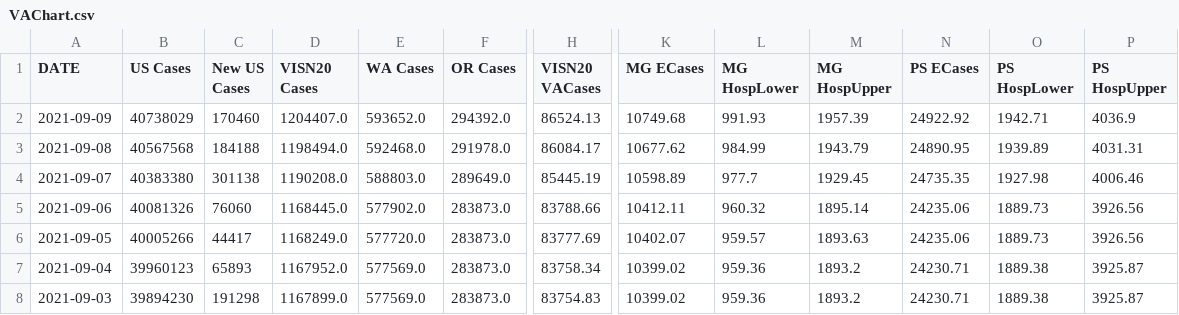
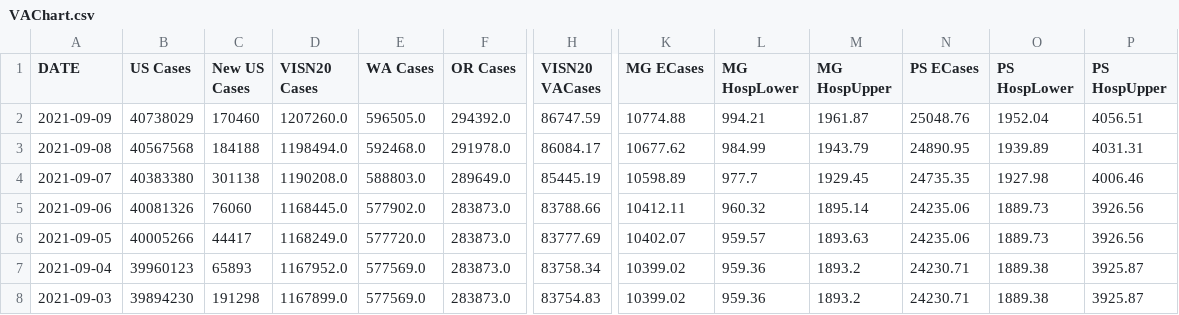
Before and after one commit to sourabpramanik/Covid, a CSV file: VAChart.csv, drawn as a sheet; only a part is shown, gaps mark what is left out; the diff names each change by its address in the sheet, - before the commit and + after, or states it on an @@ line.

```diff
--- a/VAChart.csv
+++ b/VAChart.csv
-D2 (VISN20 Cases): 1204407.0
+D2 (VISN20 Cases): 1207260.0
-E2 (WA Cases): 593652.0
+E2 (WA Cases): 596505.0
-H2 (VISN20 VACases): 86524.13
+H2 (VISN20 VACases): 86747.59
-K2 (MG ECases): 10749.68
+K2 (MG ECases): 10774.88
-L2 (MG HospLower): 991.93
+L2 (MG HospLower): 994.21
-M2 (MG HospUpper): 1957.39
+M2 (MG HospUpper): 1961.87
-N2 (PS ECases): 24922.92
+N2 (PS ECases): 25048.76
-O2 (PS HospLower): 1942.71
+O2 (PS HospLower): 1952.04
-P2 (PS HospUpper): 4036.9
+P2 (PS HospUpper): 4056.51
```
Also changed, not shown: CCTVAChart2.csv.
